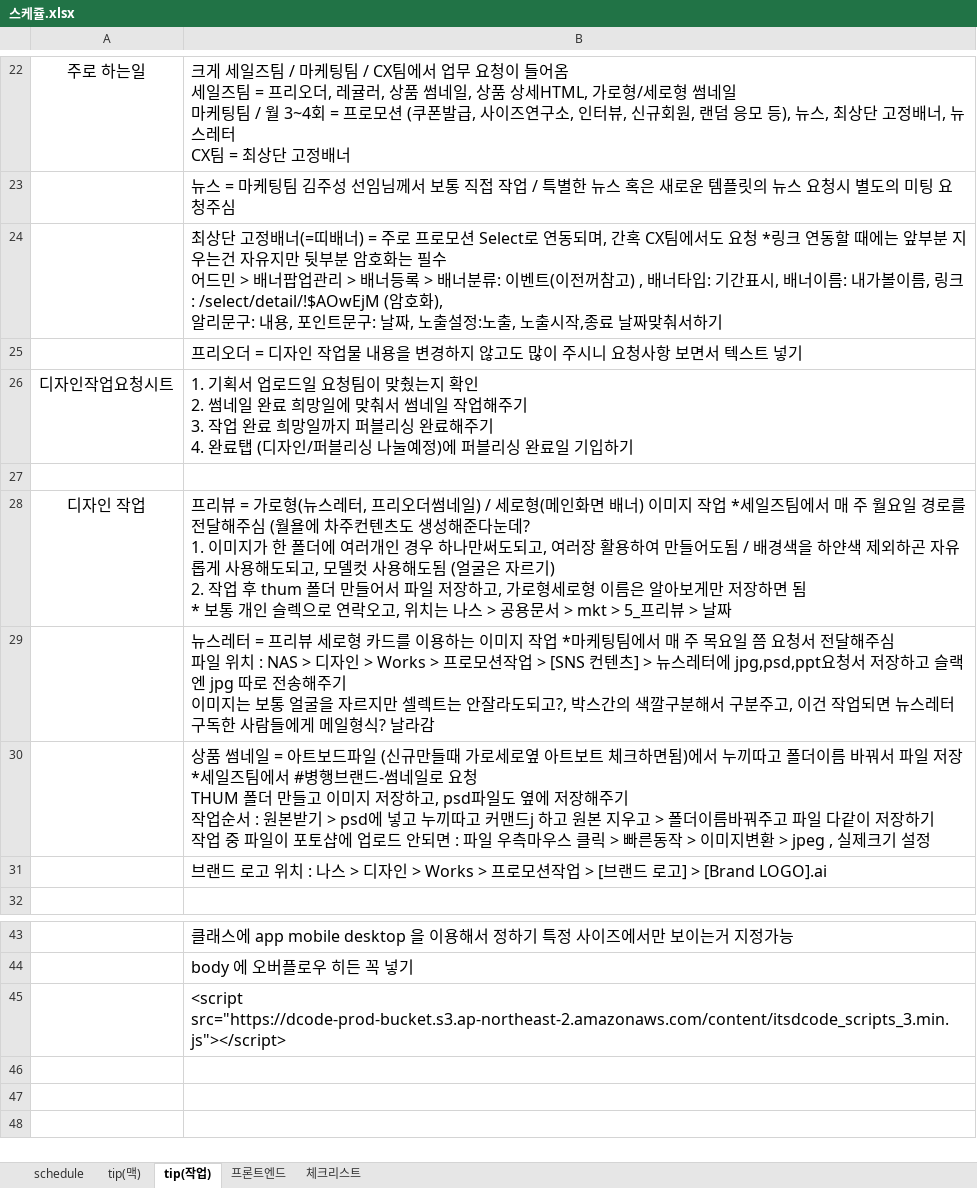
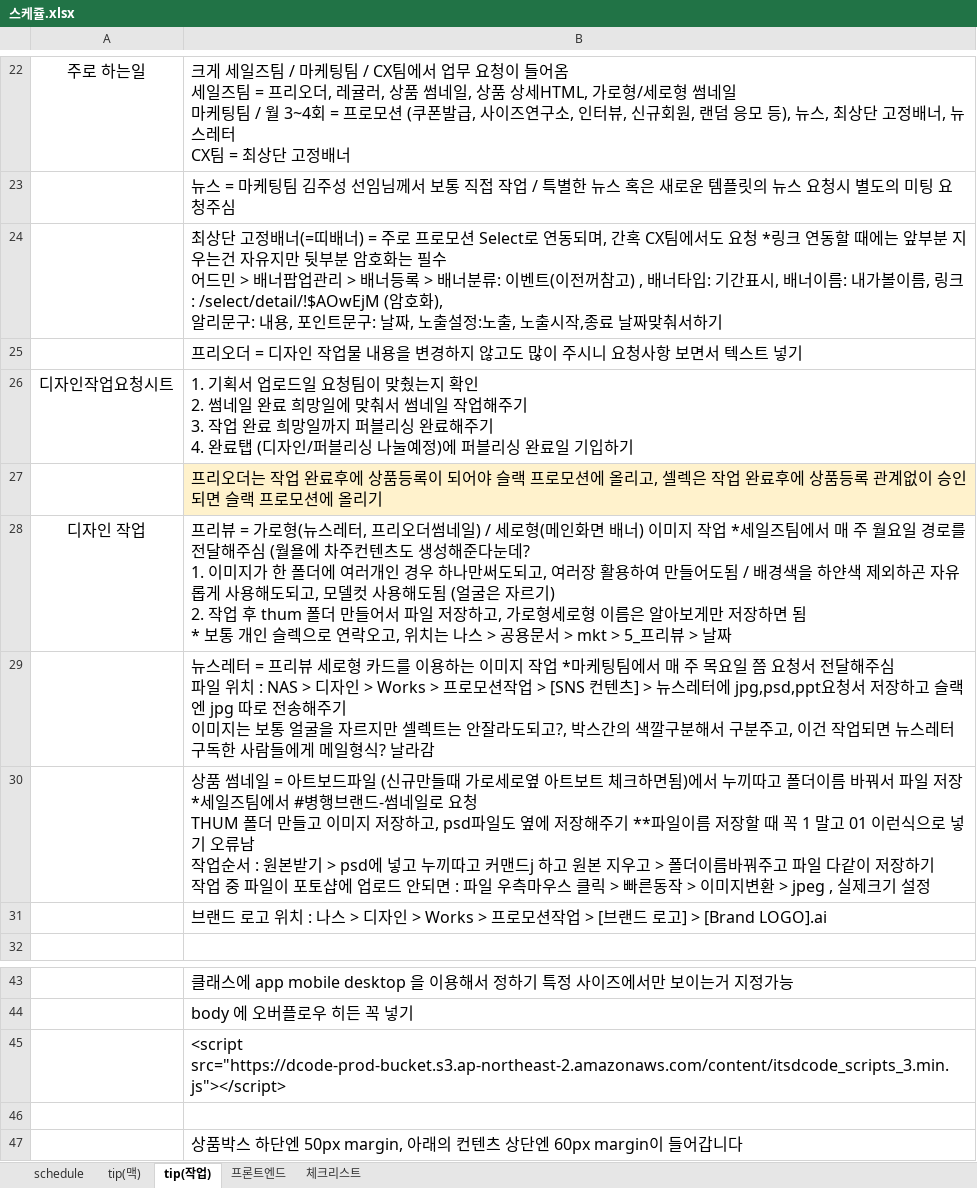
Before and after one commit to yuziwoo/Excel, an Excel workbook: 스케쥴.xlsx, sheet tip(작업), drawn as a sheet; only a part is shown, gaps mark what is left out; values as stored, in another font and other column widths than the file's, no borders; ↵ is a line break in a cell; the diff names each change by its address in the sheet, - before the commit and + after, or states it on an @@ line.

```diff
--- a/스케쥴.xlsx (sheet tip(작업))
+++ b/스케쥴.xlsx (sheet tip(작업))
-B27: (empty)
+B27: 프리오더는 작업 완료후에 상품등록이 되어야 슬랙 프로모션에 올리고, 셀렉은 작업 완료후에 상품등록 관계없이 승인되면 슬랙 프로모션에 올리기
-B27 fill: none
+B27 fill: #FFF2CC
-B30: …해주기 ↵ 작업순서…
+B30: …해주기 **파일이름 저장할 때 꼭 1 말고 01 이런식으로 넣기 오류남 ↵ 작업순서…
+row 46: (empty)
+row 47:  | 상품박스 하단엔 50px margin, 아래의 컨텐츠 상단엔 60px margin이 들어갑니다
```
Also changed, not shown: sheet schedule, sheet tip(맥), 2 other files.
